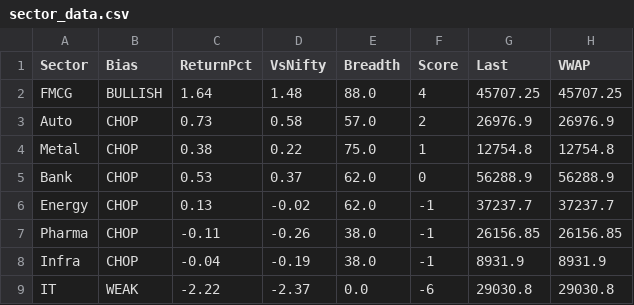
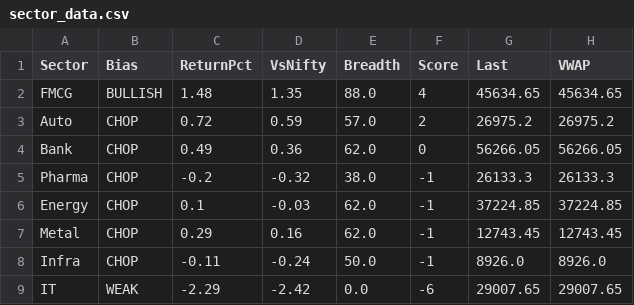
Before and after one commit to Ayushsingh1513/trading-terminal, a CSV file: sector_data.csv, drawn as a sheet.

```diff
--- a/sector_data.csv
+++ b/sector_data.csv
@@ -1,9 +1,9 @@
 Sector,Bias,ReturnPct,VsNifty,Breadth,Score,Last,VWAP
-FMCG,BULLISH,1.64,1.48,88.0,4,45707.25,45707.25
-Auto,CHOP,0.73,0.58,57.0,2,26976.9,26976.9
-Metal,CHOP,0.38,0.22,75.0,1,12754.8,12754.8
-Bank,CHOP,0.53,0.37,62.0,0,56288.9,56288.9
-Energy,CHOP,0.13,-0.02,62.0,-1,37237.7,37237.7
-Pharma,CHOP,-0.11,-0.26,38.0,-1,26156.85,26156.85
-Infra,CHOP,-0.04,-0.19,38.0,-1,8931.9,8931.9
-IT,WEAK,-2.22,-2.37,0.0,-6,29030.8,29030.8
+FMCG,BULLISH,1.48,1.35,88.0,4,45634.65,45634.65
+Auto,CHOP,0.72,0.59,57.0,2,26975.2,26975.2
+Bank,CHOP,0.49,0.36,62.0,0,56266.05,56266.05
+Pharma,CHOP,-0.2,-0.32,38.0,-1,26133.3,26133.3
+Energy,CHOP,0.1,-0.03,62.0,-1,37224.85,37224.85
+Metal,CHOP,0.29,0.16,62.0,-1,12743.45,12743.45
+Infra,CHOP,-0.11,-0.24,50.0,-1,8926.0,8926.0
+IT,WEAK,-2.29,-2.42,0.0,-6,29007.65,29007.65
```
Also changed, not shown: 1 other file.
